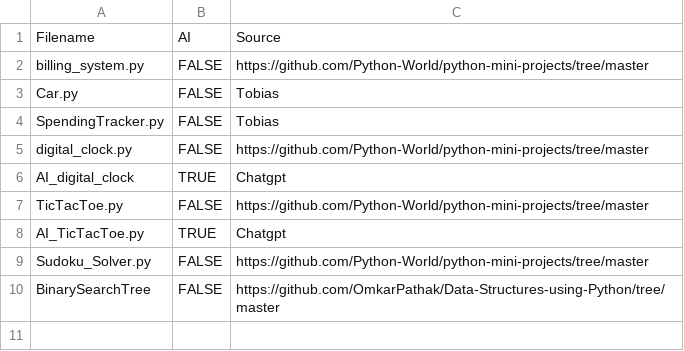
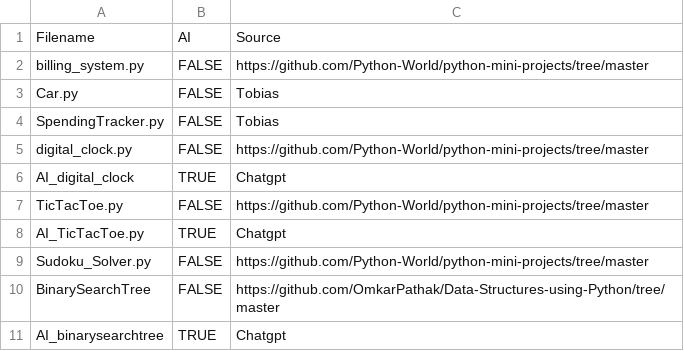
Before and after one commit to CodeJayFlick/DANGER-Repository, a CSV file: Tobias_code_uploads/about_samples.csv, drawn as a sheet.

Commit message:
Update about_samples.csv

```diff
--- a/Tobias_code_uploads/about_samples.csv
+++ b/Tobias_code_uploads/about_samples.csv
@@ -10 +10,2 @@ Sudoku_Solver.py,FALSE,https://github.com/Python-World/python-mini-projects/tree
 BinarySearchTree,FALSE,https://github.com/OmkarPathak/Data-Structures-using-Python/tree/master
+AI_binarysearchtree,TRUE,Chatgpt
```
